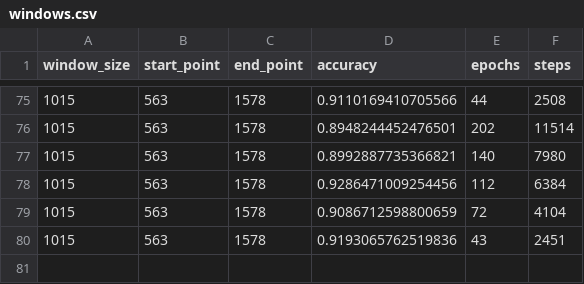
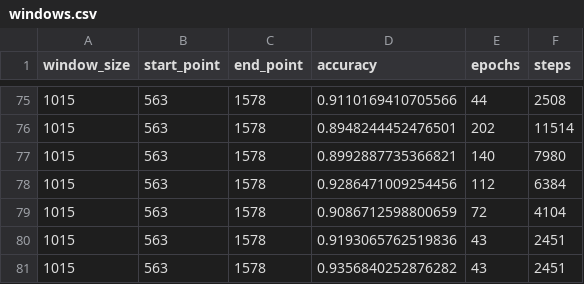
Before and after one commit to Mazzarolo/Spectrogram-Classifier, a CSV file: results/windows.csv, drawn as a sheet; only a part is shown, gaps mark what is left out.

```diff
--- a/results/windows.csv
+++ b/results/windows.csv
@@ -80 +80,2 @@ window_size,start_point,end_point,accuracy,epochs,steps
 1015,563,1578,0.9193065762519836,43,2451
+1015,563,1578,0.9356840252876282,43,2451
```
Also changed, not shown: results/windows_times.csv, 6 other files.
